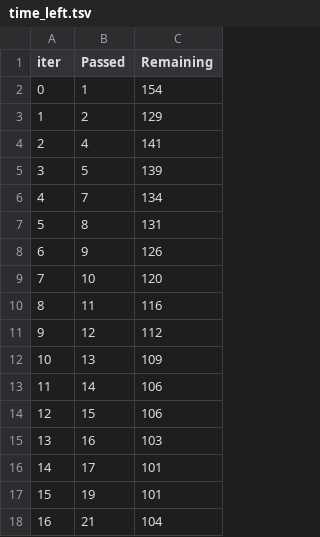
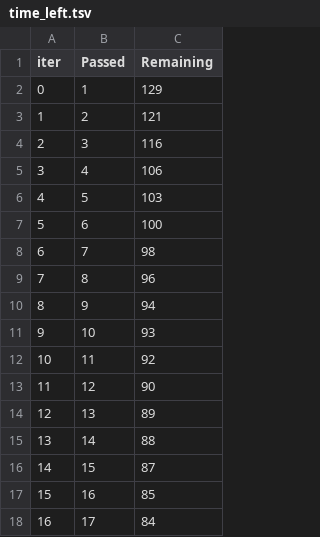
Before and after one commit to iamRichardCN/MLproject, a TSV file: catboost_info/time_left.tsv, drawn as a sheet; only a part is shown; the diff covers the shown part only.

```diff
--- a/catboost_info/time_left.tsv
+++ b/catboost_info/time_left.tsv
@@ -1,18 +1,18 @@
 iter	Passed	Remaining
-0	1	154
-1	2	129
-2	4	141
-3	5	139
-4	7	134
-5	8	131
-6	9	126
-7	10	120
-8	11	116
-9	12	112
-10	13	109
-11	14	106
-12	15	106
-13	16	103
-14	17	101
-15	19	101
-16	21	104
+0	1	129
+1	2	121
+2	3	116
+3	4	106
+4	5	103
+5	6	100
+6	7	98
+7	8	96
+8	9	94
+9	10	93
+10	11	92
+11	12	90
+12	13	89
+13	14	88
+14	15	87
+15	16	85
+16	17	84
```
Also changed, not shown: 160 edited cells elsewhere in this file, 4 other files.
